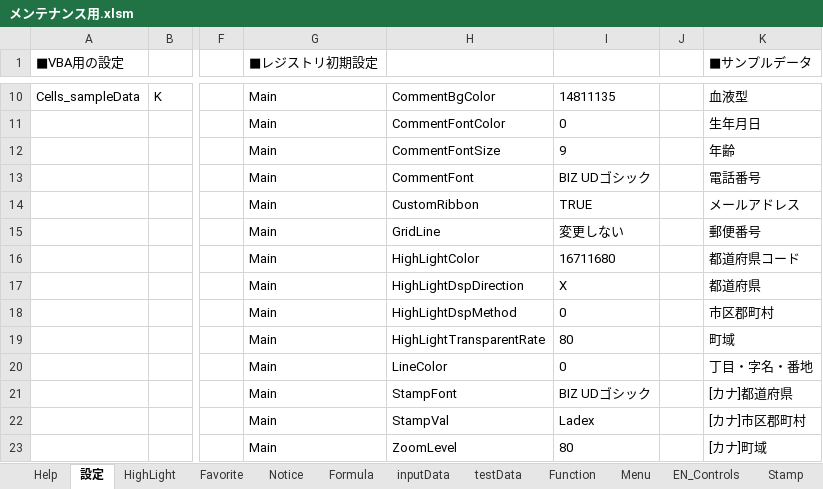
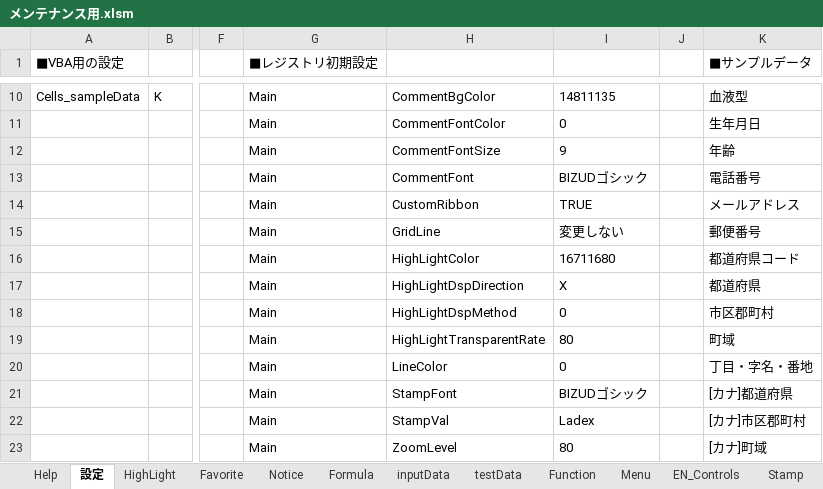
Before and after one commit to bkoizumi/Ladex, an Excel workbook: メンテナンス用.xlsm, sheet 設定, drawn as a sheet; only a part is shown, gaps mark what is left out; values as stored, in another font and other column widths than the file's, no borders; the diff names each change by its address in the sheet, - before the commit and + after, or states it on an @@ line.

```diff
--- a/メンテナンス用.xlsm (sheet 設定)
+++ b/メンテナンス用.xlsm (sheet 設定)
-I13: BIZ UDゴシック
+I13: BIZUDゴシック
-I21: BIZ UDゴシック
+I21: BIZUDゴシック
```
Also changed, not shown: sheet inputData, sheet Menu, sheet Favorite, 49 other files.
